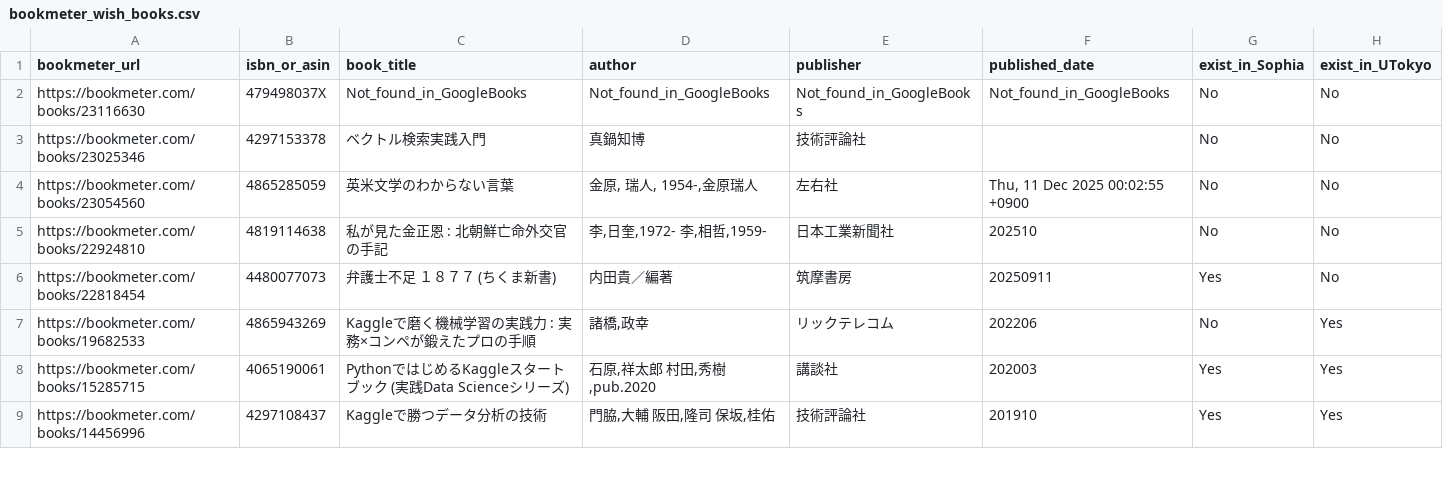
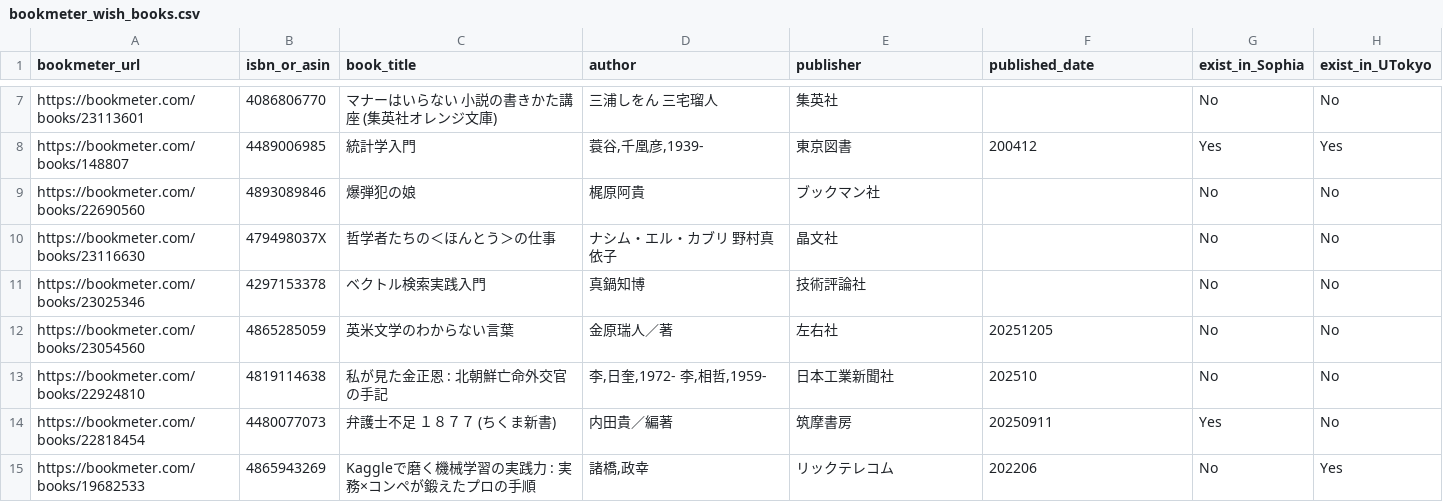
Before and after one commit to stepney141/bookmeter, a CSV file: csv/bookmeter_wish_books.csv, drawn as a sheet; only a part is shown, gaps mark what is left out; the shorter side is filled out with more unchanged rows; addresses are those after the commit; rows hold the shown columns only; the diff covers the shown part only; the diff names each change by its address in the sheet, - before the commit and + after, or states it on an @@ line.

```diff
--- a/csv/bookmeter_wish_books.csv
+++ b/csv/bookmeter_wish_books.csv
+row 7: https://bookmeter.com/books/23113601 | 4086806770 | マナーはいらない 小説の書きかた講座 (集英社オレンジ文庫) | 三浦しをん 三宅瑠人 | 集英社 |  | No | No
+row 8: https://bookmeter.com/books/148807 | 4489006985 | 統計学入門 | 蓑谷,千凰彦,1939- | 東京図書 | 200412 | Yes | Yes
+row 9: https://bookmeter.com/books/22690560 | 4893089846 | 爆弾犯の娘 | 梶原阿貴 | ブックマン社 |  | No | No
-C10 (book_title): Not_found_in_GoogleBooks
+C10 (book_title): 哲学者たちの＜ほんとう＞の仕事
-D10 (author): Not_found_in_GoogleBooks
+D10 (author): ナシム・エル・カブリ 野村真依子
-E10 (publisher): Not_found_in_GoogleBooks
+E10 (publisher): 晶文社
-F10 (published_date): Not_found_in_GoogleBooks
+F10 (published_date): (empty)
-D12 (author): 金原, 瑞人, 1954-,金原瑞人
+D12 (author): 金原瑞人／著
-F12 (published_date): Thu, 11 Dec 2025 00:02:55 +0900
+F12 (published_date): 20251205
```
Also changed, not shown: 5 added rows, 1 removed row and 17 edited cells elsewhere in this file, csv/in_Sophia.csv, csv/in_UTokyo.csv, 6 other files.
